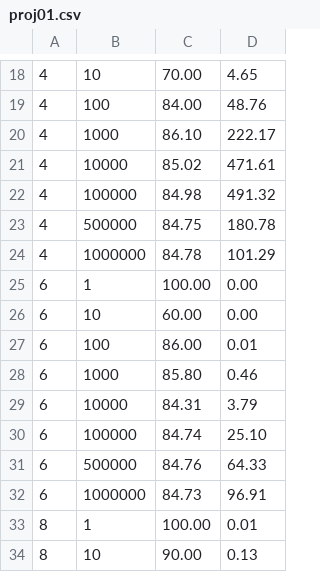
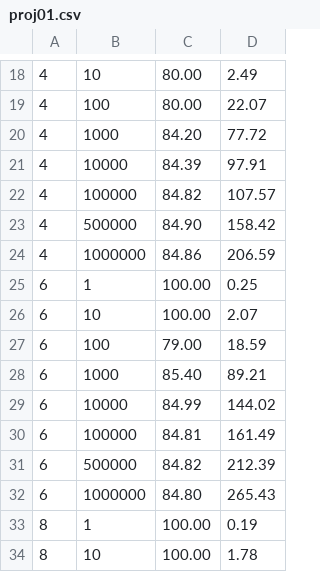
Before and after one commit to PicanteDante/CS475-Project1, a CSV file: proj01.csv, drawn as a sheet; only a part is shown, gaps mark what is left out; the diff covers the shown part only.

```diff
--- a/proj01.csv
+++ b/proj01.csv
@@ -18,17 +18,17 @@
- 4 ,       10 ,  70.00 ,   4.65
- 4 ,      100 ,  84.00 ,  48.76
- 4 ,     1000 ,  86.10 , 222.17
- 4 ,    10000 ,  85.02 , 471.61
- 4 ,   100000 ,  84.98 , 491.32
- 4 ,   500000 ,  84.75 , 180.78
- 4 ,  1000000 ,  84.78 , 101.29
- 6 ,        1 , 100.00 ,   0.00
- 6 ,       10 ,  60.00 ,   0.00
- 6 ,      100 ,  86.00 ,   0.01
- 6 ,     1000 ,  85.80 ,   0.46
- 6 ,    10000 ,  84.31 ,   3.79
- 6 ,   100000 ,  84.74 ,  25.10
- 6 ,   500000 ,  84.76 ,  64.33
- 6 ,  1000000 ,  84.73 ,  96.91
- 8 ,        1 , 100.00 ,   0.01
- 8 ,       10 ,  90.00 ,   0.13
+ 4 ,       10 ,  80.00 ,   2.49
+ 4 ,      100 ,  80.00 ,  22.07
+ 4 ,     1000 ,  84.20 ,  77.72
+ 4 ,    10000 ,  84.39 ,  97.91
+ 4 ,   100000 ,  84.82 , 107.57
+ 4 ,   500000 ,  84.90 , 158.42
+ 4 ,  1000000 ,  84.86 , 206.59
+ 6 ,        1 , 100.00 ,   0.25
+ 6 ,       10 , 100.00 ,   2.07
+ 6 ,      100 ,  79.00 ,  18.59
+ 6 ,     1000 ,  85.40 ,  89.21
+ 6 ,    10000 ,  84.99 , 144.02
+ 6 ,   100000 ,  84.81 , 161.49
+ 6 ,   500000 ,  84.82 , 212.39
+ 6 ,  1000000 ,  84.80 , 265.43
+ 8 ,        1 , 100.00 ,   0.19
+ 8 ,       10 , 100.00 ,   1.78
```
Also changed, not shown: 44 edited cells elsewhere in this file, 1 other file.
